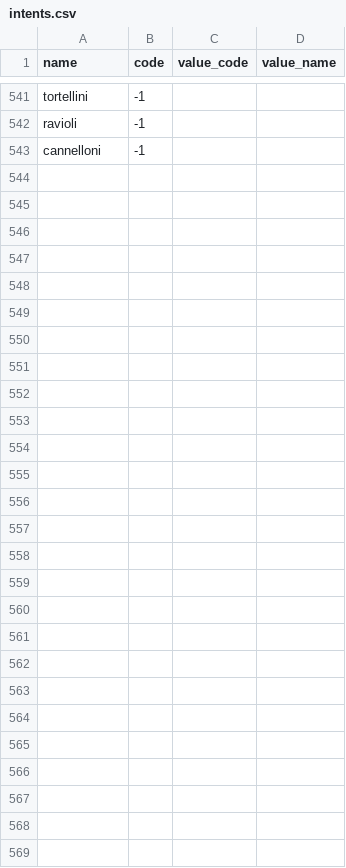
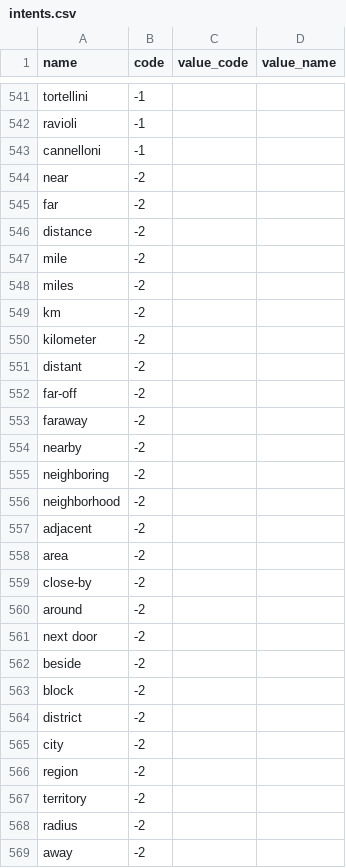
Before and after one commit to amirashiri/chatbot, a CSV file: intents.csv, drawn as a sheet; only a part is shown, gaps mark what is left out.

Commit message:
data

```diff
--- a/intents.csv
+++ b/intents.csv
@@ -543 +543,27 @@ ravioli,-1,,
 cannelloni,-1,,
+near,-2,,
+far,-2,,
+distance,-2,,
+mile,-2,,
+miles,-2,,
+km,-2,,
+kilometer,-2,,
+distant,-2,,
+far-off,-2,,
+faraway,-2,,
+nearby,-2,,
+neighboring,-2,,
+neighborhood,-2,,
+adjacent,-2,,
+area,-2,,
+close-by,-2,,
+around,-2,,
+next door,-2,,
+beside,-2,,
+block,-2,,
+district,-2,,
+city,-2,,
+region,-2,,
+territory,-2,,
+radius,-2,,
+away,-2,,
```
